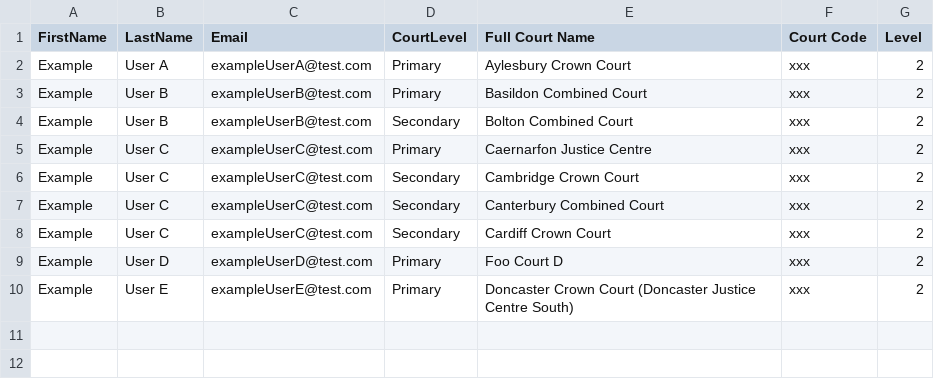
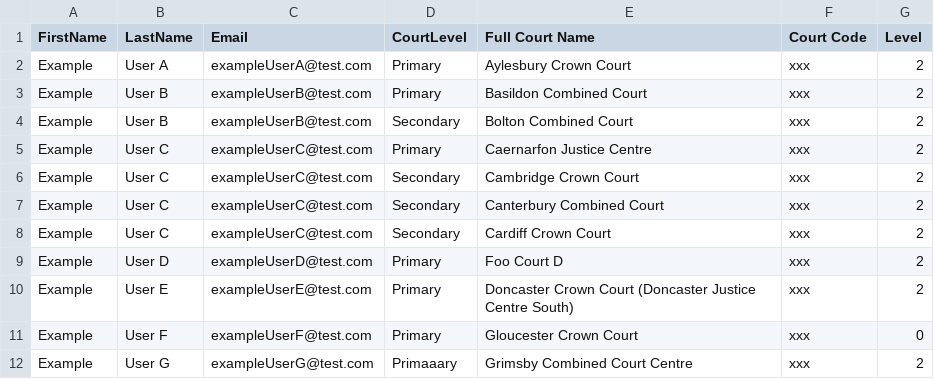
Before and after one commit to hmcts/pre-api, a CSV file: src/integrationTest/java/uk/gov/hmcts/reform/preapi/utils/Test_NRO_User_Import.csv, drawn as a sheet.

Commit message:
S28-3616: add tests in .csv file for unaccepted role & primary/secondary status

```diff
--- a/src/integrationTest/java/uk/gov/hmcts/reform/preapi/utils/Test_NRO_User_Import.csv
+++ b/src/integrationTest/java/uk/gov/hmcts/reform/preapi/utils/Test_NRO_User_Import.csv
@@ -10 +10,3 @@ Example,User D,exampleUserD@test.com,Primary,Foo Court D,xxx,2
 Example,User E,exampleUserE@test.com,Primary,Doncaster Crown Court (Doncaster Justice Centre South),xxx,2
+Example,User F,exampleUserF@test.com,Primary,Gloucester Crown Court,xxx,0
+Example,User G,exampleUserG@test.com,Primaaary,Grimsby Combined Court Centre,xxx,2
```
Also changed, not shown: 1 other file.
